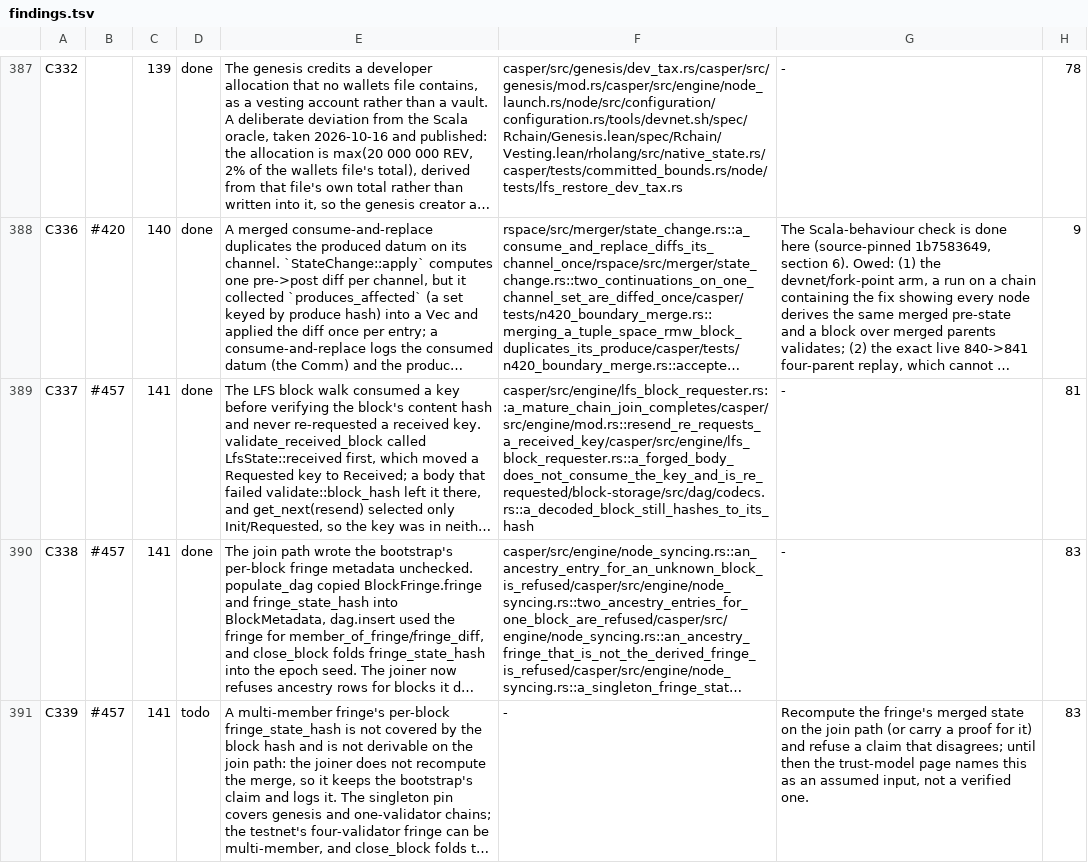
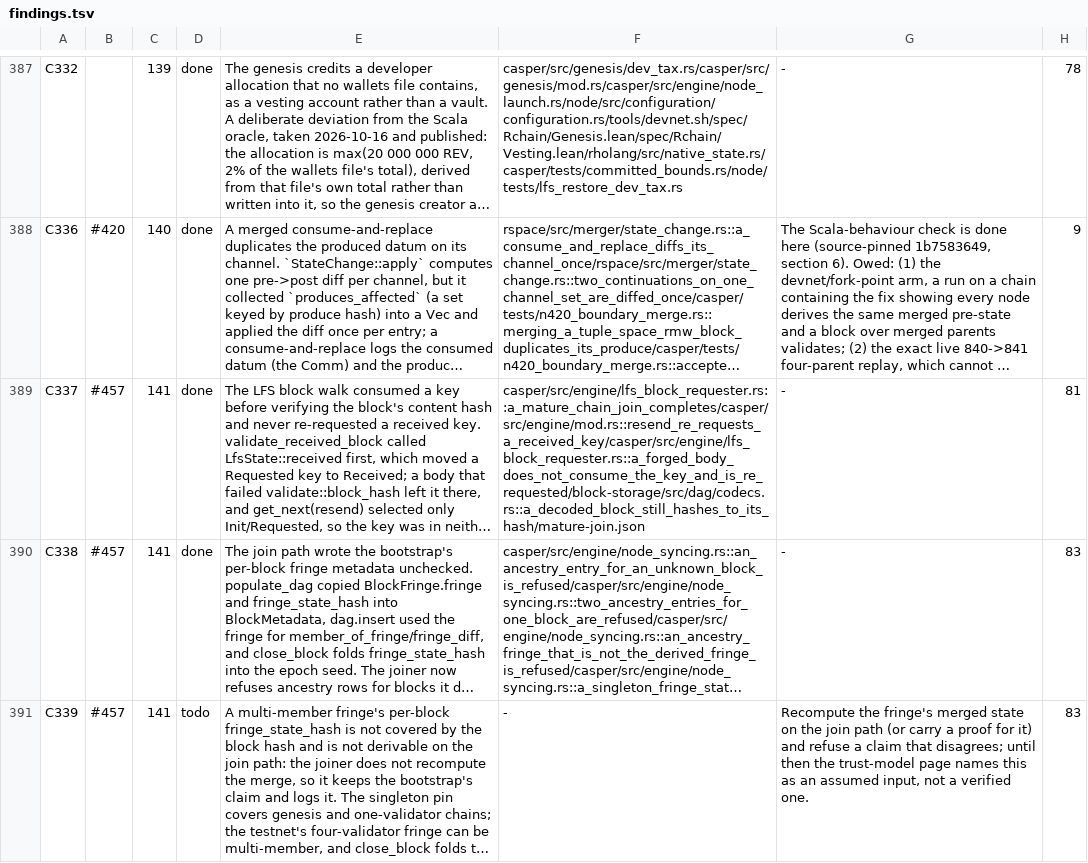
Before and after one commit to aixaria0/rchain-rust, a TSV file: spec/findings.tsv, drawn as a sheet; only a part is shown, gaps mark what is left out; long unchanged cells end in …; the diff names each change by its address in the sheet, - before the commit and + after, or states it on an @@ line.

```diff
--- a/spec/findings.tsv
+++ b/spec/findings.tsv
-F389: casper/src/engine/lfs_block_requester.rs::a_mature_chain_join_completes/casper/src/engine/mod.rs::resend_re_requests_a_received_key/casper/src/engine/lfs_block_requester.rs::a_forged_body_does_not_consume_the_key_and_is_re_requested/block-storage/src/dag/codecs.rs::a_decoded_block_still_hashes_to_its_hash
+F389: casper/src/engine/lfs_block_requester.rs::a_mature_chain_join_completes/casper/src/engine/mod.rs::resend_re_requests_a_received_key/casper/src/engine/lfs_block_requester.rs::a_forged_body_does_not_consume_the_key_and_is_re_requested/block-storage/src/dag/codecs.rs::a_decoded_block_still_hashes_to_its_hash/mature-join.json
```
Also changed, not shown: 1 other file.
